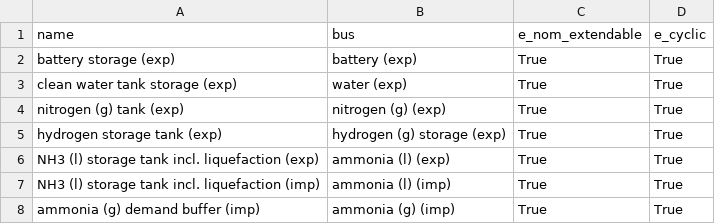
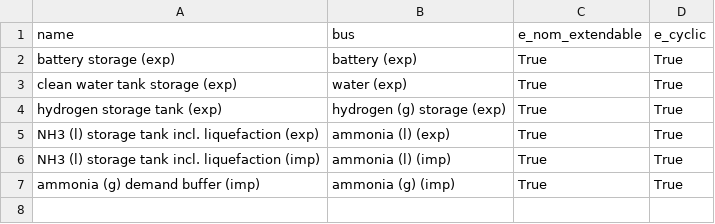
Before and after one commit to euronion/trace, a CSV file: escs/shipping-lnh3/stores.csv, drawn as a sheet.

Commit message:
Ammonia ESCs: Removed nitrogen intermediary storage before HB-synthesis.

```diff
--- a/escs/shipping-lnh3/stores.csv
+++ b/escs/shipping-lnh3/stores.csv
@@ -3,3 +3,2 @@ battery storage (exp),battery (exp),True,True
 clean water tank storage (exp),water (exp),True,True
-nitrogen (g) tank (exp),nitrogen (g) (exp),True,True
 hydrogen storage tank (exp),hydrogen (g) storage (exp),True,True
```
